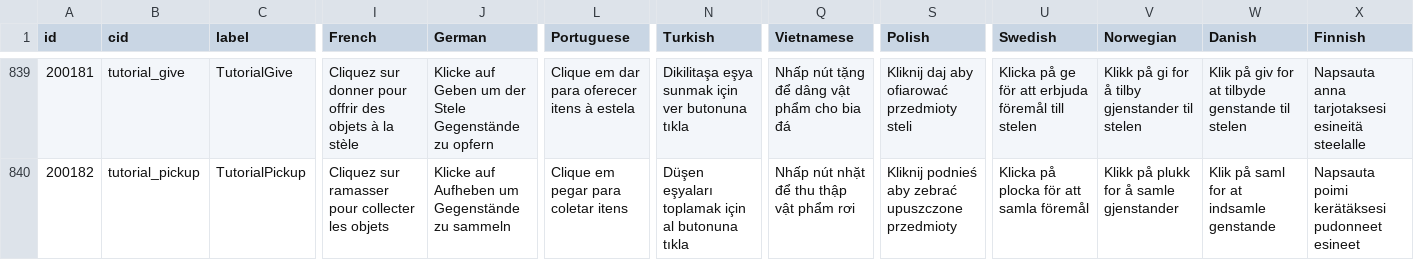
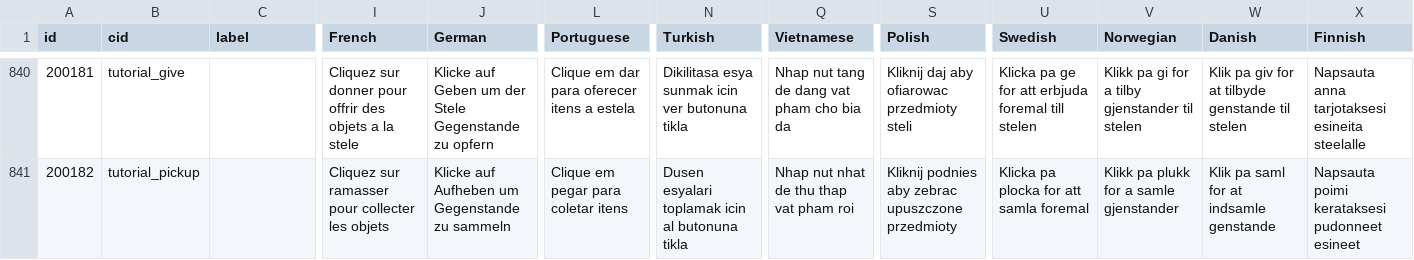
Before and after one commit to zlex001/LOA-Server, a CSV file: Library/Design/语言.csv, drawn as a sheet; only a part is shown, gaps mark what is left out; addresses are those after the commit; the diff covers the shown part only; the diff names each change by its address in the sheet, - before the commit and + after, or states it on an @@ line.

```diff
--- a/Library/Design/语言.csv
+++ b/Library/Design/语言.csv
-C840 (label): TutorialGive
+C840 (label): (empty)
-I840 (French): …des objets à la stèle
+I840 (French): …des objets a la stele
-J840 (German): …der Stele Gegenstände zu opfern
+J840 (German): …der Stele Gegenstande zu opfern
-L840 (Portuguese): Clique em dar para oferecer itens à estela
+L840 (Portuguese): Clique em dar para oferecer itens a estela
-N840 (Turkish): Dikilitaşa eşya sunmak için ver butonuna tıkla
+N840 (Turkish): Dikilitasa esya sunmak icin ver butonuna tikla
-Q840 (Vietnamese): Nhấp nút tặng để dâng vật phẩm cho bia đá
+Q840 (Vietnamese): Nhap nut tang de dang vat pham cho bia da
-S840 (Polish): Kliknij daj aby ofiarować przedmioty steli
+S840 (Polish): Kliknij daj aby ofiarowac przedmioty steli
-U840 (Swedish): Klicka på ge för att erbjuda föremål till stelen
+U840 (Swedish): Klicka pa ge for att erbjuda foremal till stelen
-V840 (Norwegian): Klikk på gi for å tilby gjenstander…
+V840 (Norwegian): Klikk pa gi for a tilby gjenstander…
-W840 (Danish): Klik på giv for…
+W840 (Danish): Klik pa giv for…
-X840 (Finnish): Napsauta anna tarjotaksesi esineitä steelalle
+X840 (Finnish): Napsauta anna tarjotaksesi esineita steelalle
-C841 (label): TutorialPickup
+C841 (label): (empty)
-J841 (German): Klicke auf Aufheben um Gegenstände zu sammeln
+J841 (German): Klicke auf Aufheben um Gegenstande zu sammeln
-N841 (Turkish): Düşen eşyaları toplamak için al butonuna tıkla
+N841 (Turkish): Dusen esyalari toplamak icin al butonuna tikla
-Q841 (Vietnamese): Nhấp nút nhặt để thu thập vật phẩm rơi
+Q841 (Vietnamese): Nhap nut nhat de thu thap vat pham roi
-S841 (Polish): Kliknij podnieś aby zebrać upuszczone przedmioty
+S841 (Polish): Kliknij podnies aby zebrac upuszczone przedmioty
-U841 (Swedish): Klicka på plocka för att samla föremål
+U841 (Swedish): Klicka pa plocka for att samla foremal
-V841 (Norwegian): Klikk på plukk for å samle gjenstander
+V841 (Norwegian): Klikk pa plukk for a samle gjenstander
-W841 (Danish): Klik på saml for at indsamle genstande
+W841 (Danish): Klik pa saml for at indsamle genstande
-X841 (Finnish): Napsauta poimi kerätäksesi pudonneet esineet
+X841 (Finnish): Napsauta poimi kerataksesi pudonneet esineet
```
Also changed, not shown: 1 added row and 42 edited cells elsewhere in this file, Library/Config/Multilingual.csv, Library/Logs/Economy/Scene_1_圣泉镇.csv, 18 other files.
